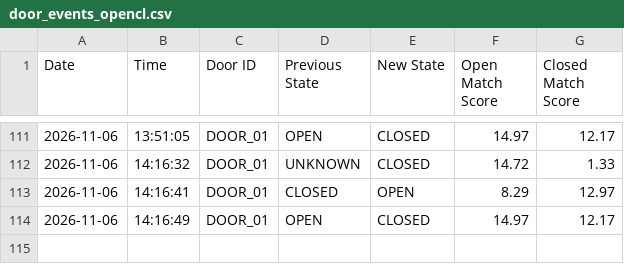
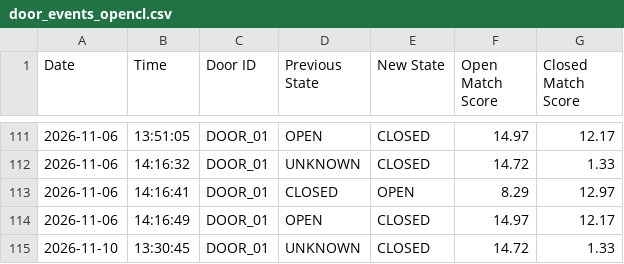
Before and after one commit to Hashmil-Muhammed/AI-Deep_Learning_Workspace, a CSV file: Shop Door Open and Close Detection/Door Open-Close Detection/door_events_opencl.csv (was Shop Door Open and Close Detection/door_events_opencl.csv), drawn as a sheet; only a part is shown, gaps mark what is left out.

```diff
--- a/Shop Door Open and Close Detection/door_events_opencl.csv
+++ b/Shop Door Open and Close Detection/Door Open-Close Detection/door_events_opencl.csv
@@ -114 +114,2 @@ Date,Time,Door ID,Previous State,New State,Open Match Score,Closed Match Score
 2026-11-06,14:16:49,DOOR_01,OPEN,CLOSED,14.97,12.17
+2026-11-10,13:30:45,DOOR_01,UNKNOWN,CLOSED,14.72,1.33
```
Also changed, not shown: Shop Door Open and Close Detection/Shutter Open-Close Detection/shutter_events_opencl.csv, 28 other files.
